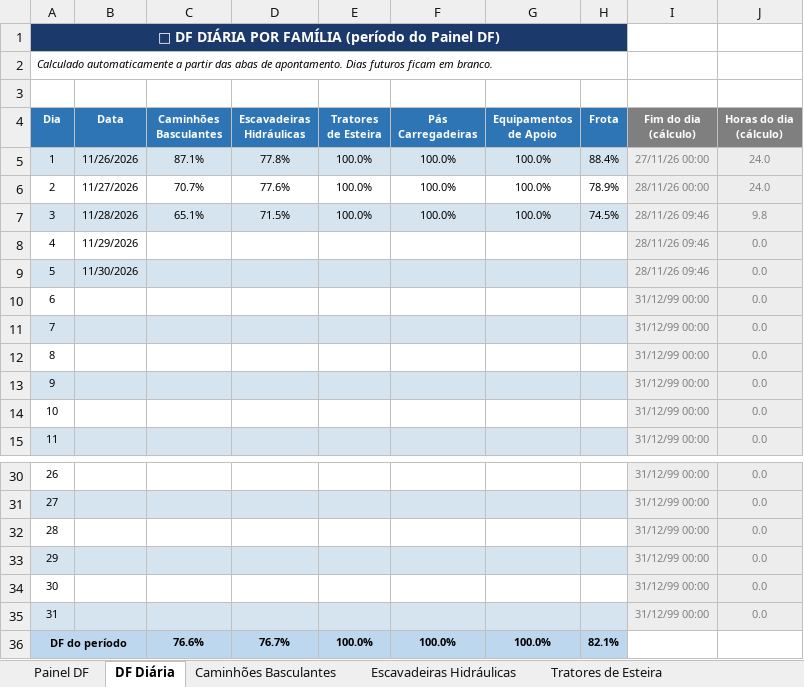
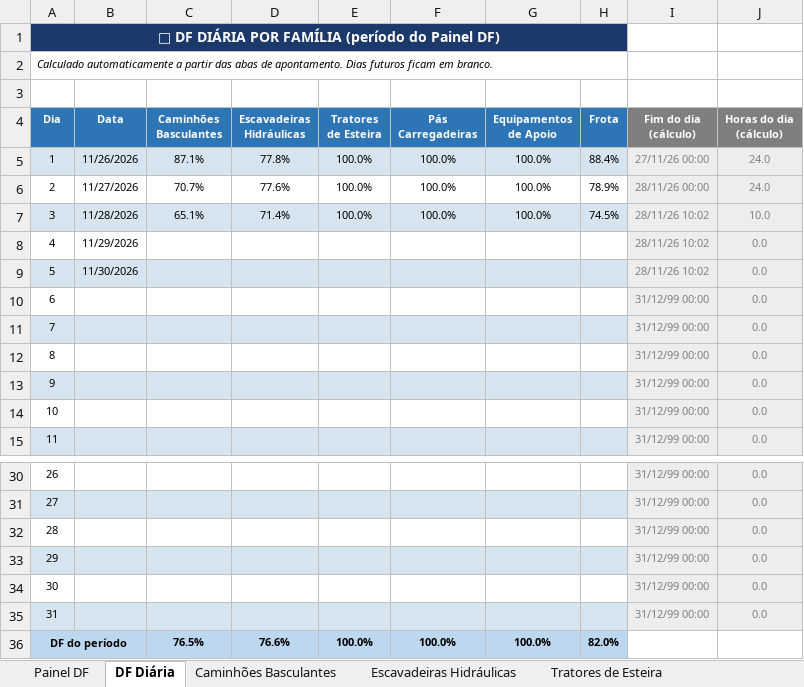
Before and after one commit to Plenz-code/BI-MANUTENCAO, an Excel workbook: planilha.xlsx, sheet DF Diária, drawn as a sheet; only a part is shown, gaps mark what is left out; values as stored, in another font and other column widths than the file's, no borders; conditional formats not drawn; the diff names each change by its address in the sheet, - before the commit and + after, or states it on an @@ line.

```diff
--- a/planilha.xlsx (sheet DF Diária)
+++ b/planilha.xlsx (sheet DF Diária)
-D7 (Escavadeiras Hidráulicas): 71.5%
+D7 (Escavadeiras Hidráulicas): 71.4%
-I7:I9 (Fim do dia (cálculo)): 28/11/26 09:46
+I7:I9 (Fim do dia (cálculo)): 28/11/26 10:02
-J7 (Horas do dia (cálculo)): 9.8
+J7 (Horas do dia (cálculo)): 10.0
-C36 (Caminhões Basculantes): 76.6%
+C36 (Caminhões Basculantes): 76.5%
-D36 (Escavadeiras Hidráulicas): 76.7%
+D36 (Escavadeiras Hidráulicas): 76.6%
-H36 (Frota): 82.1%
+H36 (Frota): 82.0%
```
Also changed, not shown: sheet Painel DF, sheet Caminhões Basculantes, sheet Escavadeiras Hidráulicas, charts or pictures.
